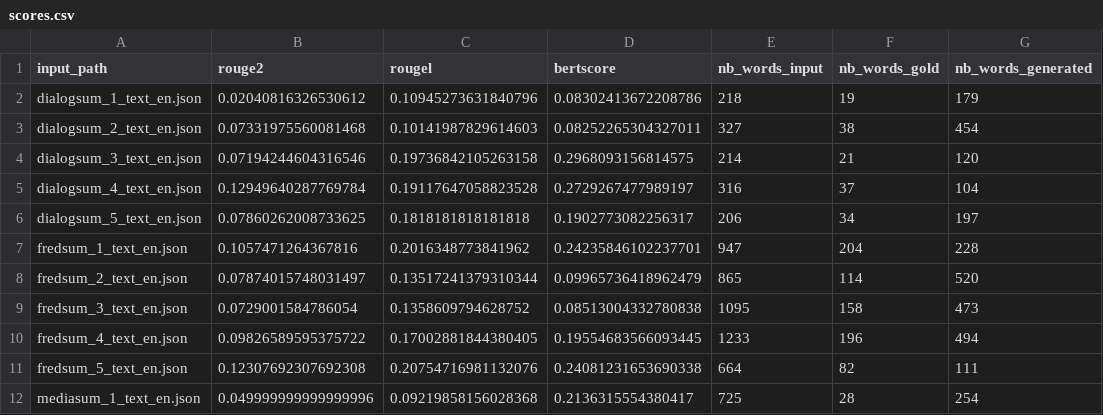
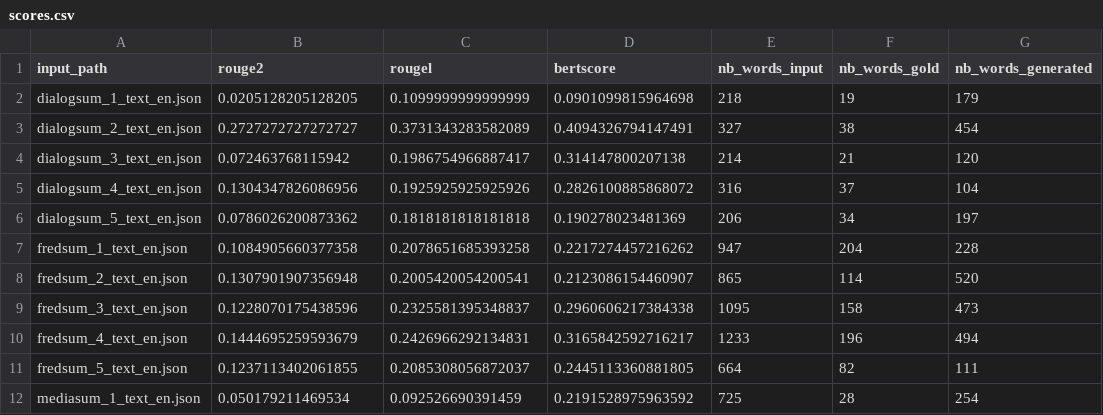
Before and after one commit to Indyuce/meeting-summerization-model-evaluation, a CSV file: python/english_french/results/4/scores.csv, drawn as a sheet; only a part is shown; the diff covers the shown part only; the diff names each change by its address in the sheet, - before the commit and + after, or states it on an @@ line.

```diff
--- a/python/english_french/results/4/scores.csv
+++ b/python/english_french/results/4/scores.csv
-B2 (rouge2): 0.02040816326530612
+B2 (rouge2): 0.0205128205128205
-C2 (rougel): 0.10945273631840796
+C2 (rougel): 0.1099999999999999
-D2 (bertscore): 0.08302413672208786
+D2 (bertscore): 0.0901099815964698
-B3 (rouge2): 0.07331975560081468
+B3 (rouge2): 0.2727272727272727
-C3 (rougel): 0.10141987829614603
+C3 (rougel): 0.3731343283582089
-D3 (bertscore): 0.08252265304327011
+D3 (bertscore): 0.4094326794147491
-B4 (rouge2): 0.07194244604316546
+B4 (rouge2): 0.072463768115942
-C4 (rougel): 0.19736842105263158
+C4 (rougel): 0.1986754966887417
-D4 (bertscore): 0.2968093156814575
+D4 (bertscore): 0.314147800207138
-B5 (rouge2): 0.12949640287769784
+B5 (rouge2): 0.1304347826086956
-C5 (rougel): 0.19117647058823528
+C5 (rougel): 0.1925925925925926
-D5 (bertscore): 0.2729267477989197
+D5 (bertscore): 0.2826100885868072
-B6 (rouge2): 0.07860262008733625
+B6 (rouge2): 0.0786026200873362
-D6 (bertscore): 0.1902773082256317
+D6 (bertscore): 0.190278023481369
-B7 (rouge2): 0.1057471264367816
+B7 (rouge2): 0.1084905660377358
-C7 (rougel): 0.2016348773841962
+C7 (rougel): 0.2078651685393258
-D7 (bertscore): 0.24235846102237701
+D7 (bertscore): 0.2217274457216262
-B8 (rouge2): 0.07874015748031497
+B8 (rouge2): 0.1307901907356948
-C8 (rougel): 0.13517241379310344
+C8 (rougel): 0.2005420054200541
-D8 (bertscore): 0.09965736418962479
+D8 (bertscore): 0.2123086154460907
-B9 (rouge2): 0.0729001584786054
+B9 (rouge2): 0.1228070175438596
-C9 (rougel): 0.1358609794628752
+C9 (rougel): 0.2325581395348837
-D9 (bertscore): 0.08513004332780838
+D9 (bertscore): 0.2960606217384338
-B10 (rouge2): 0.09826589595375722
+B10 (rouge2): 0.1444695259593679
-C10 (rougel): 0.17002881844380405
+C10 (rougel): 0.2426966292134831
-D10 (bertscore): 0.19554683566093445
+D10 (bertscore): 0.3165842592716217
-B11 (rouge2): 0.12307692307692308
+B11 (rouge2): 0.1237113402061855
-C11 (rougel): 0.20754716981132076
+C11 (rougel): 0.2085308056872037
-D11 (bertscore): 0.24081231653690338
+D11 (bertscore): 0.2445113360881805
-B12 (rouge2): 0.049999999999999996
+B12 (rouge2): 0.050179211469534
-C12 (rougel): 0.09219858156028368
+C12 (rougel): 0.092526690391459
-D12 (bertscore): 0.2136315554380417
+D12 (bertscore): 0.2191528975963592
```
Also changed, not shown: 42 edited cells elsewhere in this file, 2 other files.
